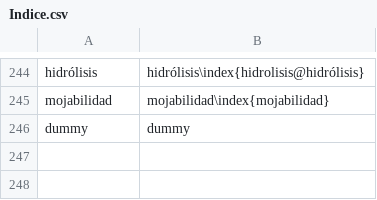
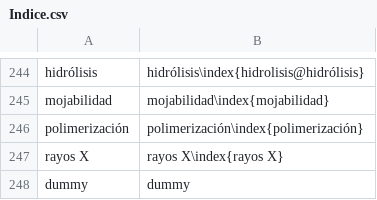
Before and after one commit to floresfabiana/DrGG, a CSV file: Indice/Indice.csv, drawn as a sheet; only a part is shown, gaps mark what is left out; the diff names each change by its address in the sheet, - before the commit and + after, or states it on an @@ line.

```diff
--- a/Indice/Indice.csv
+++ b/Indice/Indice.csv
+row 246: polimerización | polimerización\index{polimerización}
+row 247: rayos X | rayos X\index{rayos X}
```
Also changed, not shown: 6 other files.
